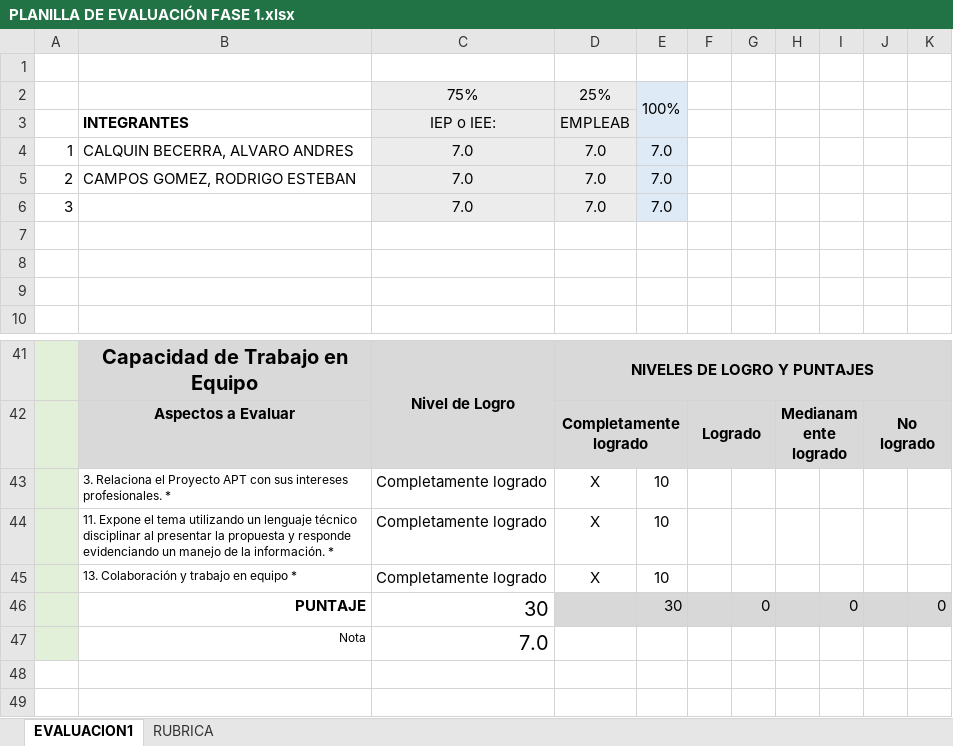
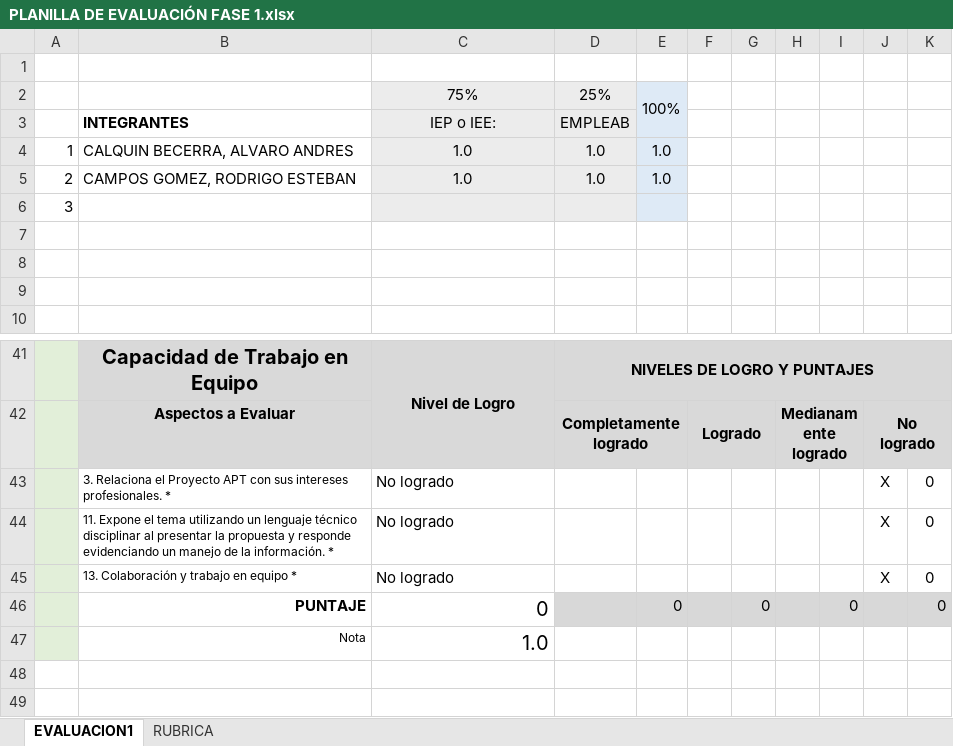
Before and after one commit to RCAMPOSG/Capstone, an Excel workbook: FASE 1/Evidencias Grupales/PLANILLA DE EVALUACIÓN FASE 1.xlsx, sheet EVALUACION1, drawn as a sheet; only a part is shown, gaps mark what is left out; values as stored, in another font and other column widths than the file's, no borders; conditional formats not drawn; removed rows and columns are numbered as before the commit, all else as after; the diff covers the shown part only; the diff names each change by its address in the sheet, - before the commit and + after, or states it on an @@ line.

Commit message:
Add files via upload

```diff
--- a/FASE 1/Evidencias Grupales/PLANILLA DE EVALUACIÓN FASE 1.xlsx (sheet EVALUACION1)
+++ b/FASE 1/Evidencias Grupales/PLANILLA DE EVALUACIÓN FASE 1.xlsx (sheet EVALUACION1)
-C4:C5: 7.0
+C4:C5: 1.0
-D4:D5: 7.0
+D4:D5: 1.0
-E4:E5: 7.0
+E4:E5: 1.0
-row 6: 3 |  | 7.0 | 7.0 | 7.0
+row 6: 3
-row 43:  | 3. Relaciona el Proyecto APT con sus intereses profesionales. * | Completamente logrado | X | 10
-row 44:  | 11. Expone el tema utilizando un lenguaje técnico disciplinar al presentar la propuesta y responde evidenciando un manejo de la información. * | Completamente logrado | X | 10
-row 45:  | 13. Colaboración y trabajo en equipo * | Completamente logrado | X | 10
+row 43:  | 3. Relaciona el Proyecto APT con sus intereses profesionales. * | No logrado |  |  |  |  |  |  | X | 0
+row 44:  | 11. Expone el tema utilizando un lenguaje técnico disciplinar al presentar la propuesta y responde evidenciando un manejo de la información. * | No logrado |  |  |  |  |  |  | X | 0
+row 45:  | 13. Colaboración y trabajo en equipo * | No logrado |  |  |  |  |  |  | X | 0
-C46: 30
+C46: 0
-E46: 30
+E46: 0
-C47: 7.0
+C47: 1.0
```
Also changed, not shown: 13 added rows, 13 removed rows and 6 edited cells elsewhere in this sheet.
